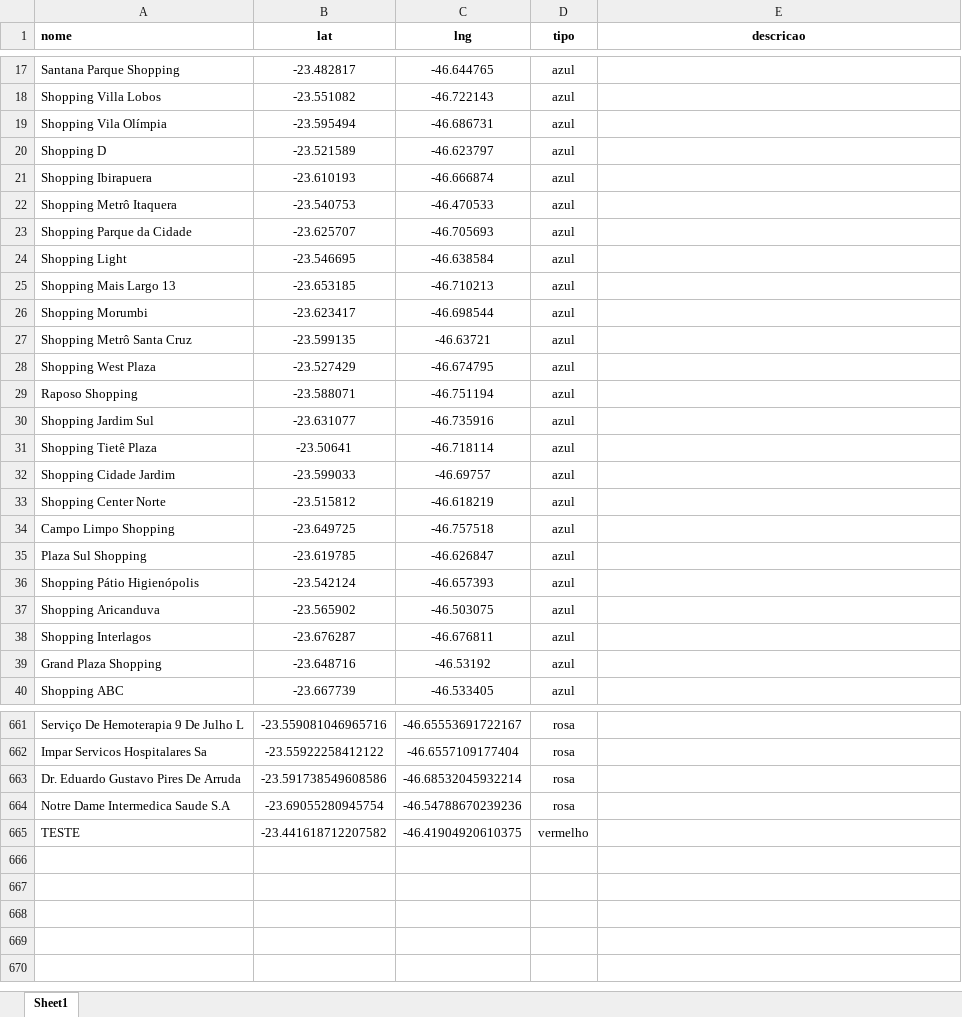
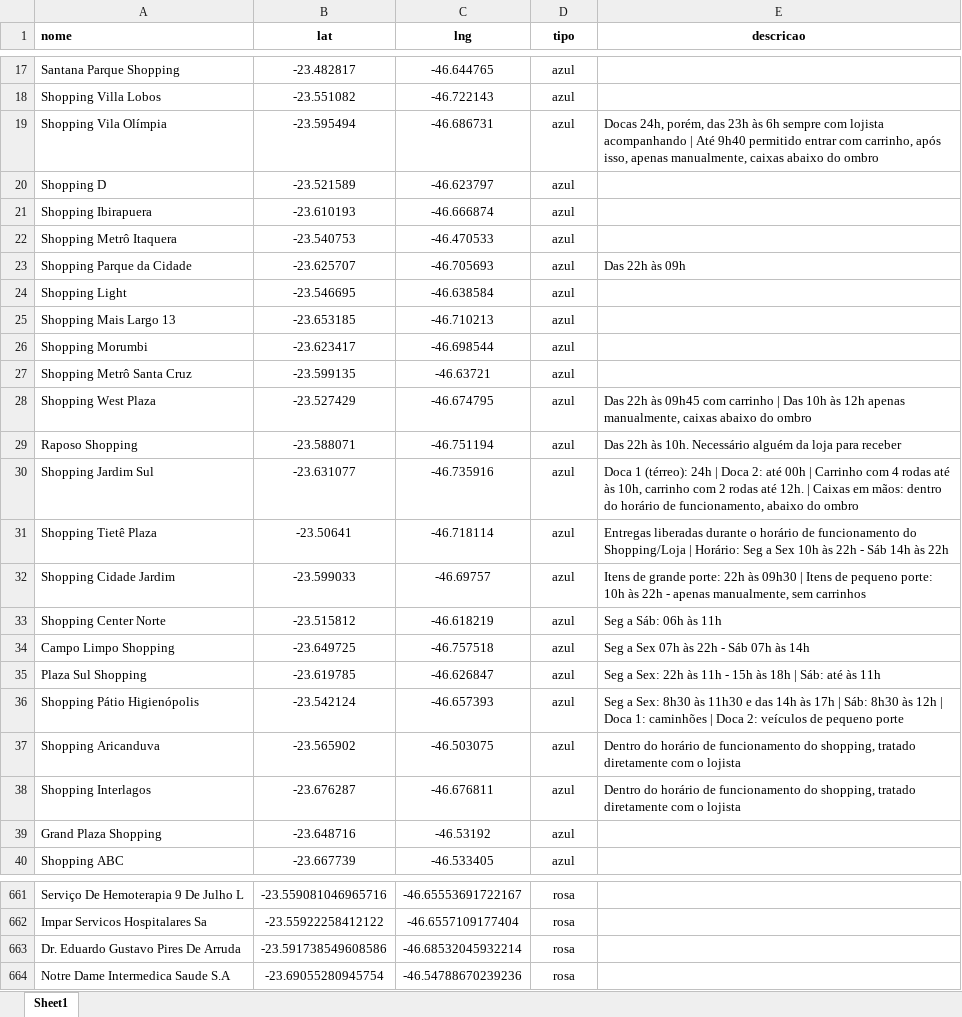
Before and after one commit to BeelZoro/mapa-dhl, an Excel workbook: dados_mapa.xlsx, sheet Sheet1, drawn as a sheet; only a part is shown, gaps mark what is left out; values as stored, in another font and other column widths than the file's, no borders; the diff covers the shown part only; the diff names each change by its address in the sheet, - before the commit and + after, or states it on an @@ line.

Commit message:
Atualização via site

```diff
--- a/dados_mapa.xlsx (sheet Sheet1)
+++ b/dados_mapa.xlsx (sheet Sheet1)
-E19 (descricao): (empty)
+E19 (descricao): Docas 24h, porém, das 23h às 6h sempre com lojista acompanhando | Até 9h40 permitido entrar com carrinho, após isso, apenas manualmente, caixas abaixo do ombro
-E23 (descricao): (empty)
+E23 (descricao): Das 22h às 09h
-E28 (descricao): (empty)
+E28 (descricao): Das 22h às 09h45 com carrinho | Das 10h às 12h apenas manualmente, caixas abaixo do ombro
-E29 (descricao): (empty)
+E29 (descricao): Das 22h às 10h. Necessário alguém da loja para receber
-E30 (descricao): (empty)
+E30 (descricao): Doca 1 (térreo): 24h | Doca 2: até 00h | Carrinho com 4 rodas até às 10h, carrinho com 2 rodas até 12h. | Caixas em mãos: dentro do horário de funcionamento, abaixo do ombro
-E31 (descricao): (empty)
+E31 (descricao): Entregas liberadas durante o horário de funcionamento do Shopping/Loja | Horário: Seg a Sex 10h às 22h - Sáb 14h às 22h
-E32 (descricao): (empty)
+E32 (descricao): Itens de grande porte: 22h às 09h30 | Itens de pequeno porte: 10h às 22h - apenas manualmente, sem carrinhos
-E33 (descricao): (empty)
+E33 (descricao): Seg a Sáb: 06h às 11h
-E34 (descricao): (empty)
+E34 (descricao): Seg a Sex 07h às 22h - Sáb 07h às 14h
-E35 (descricao): (empty)
+E35 (descricao): Seg a Sex: 22h às 11h - 15h às 18h | Sáb: até às 11h
-E36 (descricao): (empty)
+E36 (descricao): Seg a Sex: 8h30 às 11h30 e das 14h às 17h | Sáb: 8h30 às 12h | Doca 1: caminhões | Doca 2: veículos de pequeno porte
-E37:E38 (descricao): (empty)
+E37:E38 (descricao): Dentro do horário de funcionamento do shopping, tratado diretamente com o lojista
-row 665: TESTE | -23.441618712207582 | -46.41904920610375 | vermelho
```
Also changed, not shown: 7 edited cells elsewhere in this sheet.
